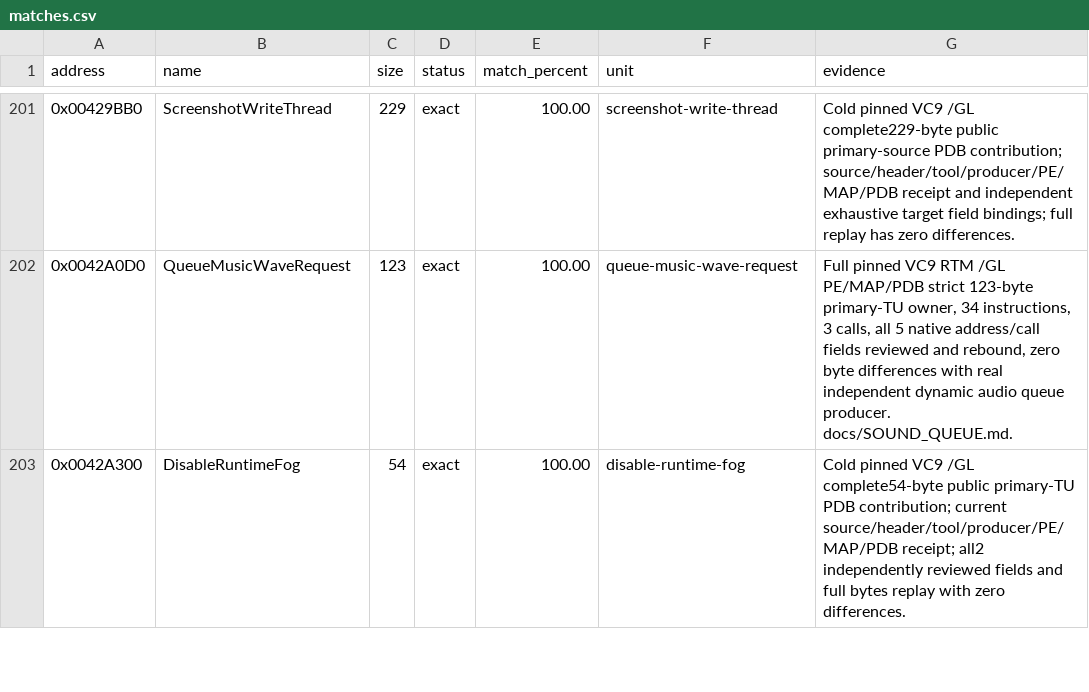
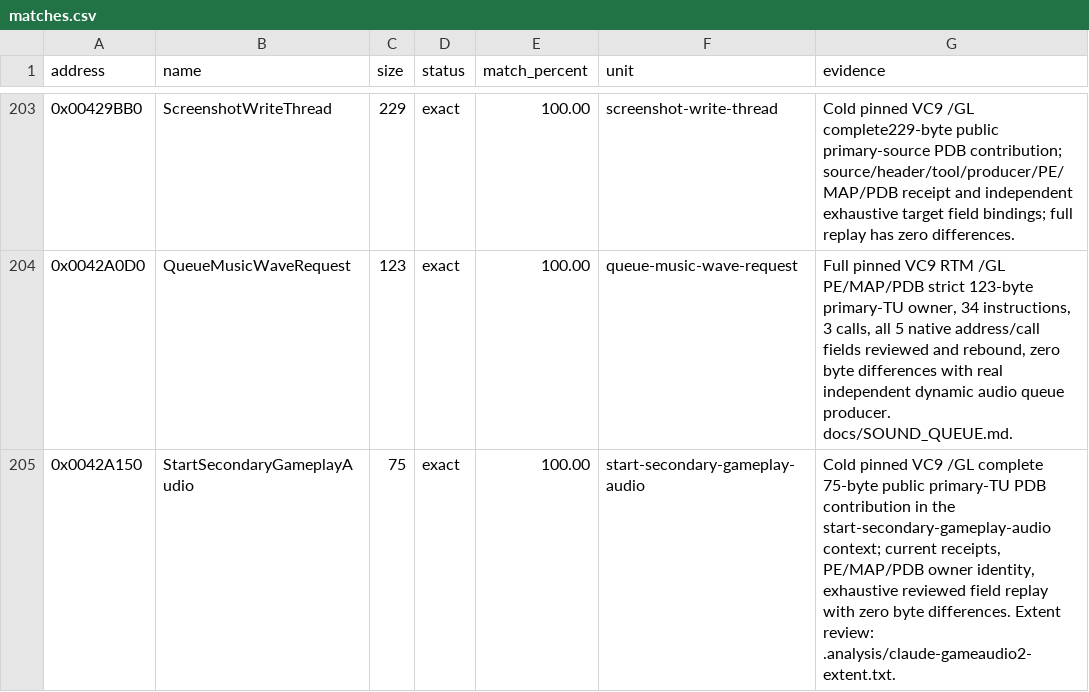
Before and after one commit to N0zoM1z0/th11, a CSV file: config/matches.csv, drawn as a sheet; only a part is shown, gaps mark what is left out; the shorter side is filled out with more unchanged rows; the diff covers the shown part only.

Commit message:
claude-opus-5.5: make seven UpdateSecondaryGameplay helpers exact

```diff
--- a/config/matches.csv
+++ b/config/matches.csv
@@ -202 +204,2 @@ address,name,size,status,match_percent,unit,evidence
 0x0042A0D0,QueueMusicWaveRequest,123,exact,100.00,queue-music-wave-request,"Full pinned VC9 RTM /GL PE/MAP/PDB strict 123-byte primary-TU owner, 34 instructions, 3 calls, all 5 native address/call fields reviewed and rebound, zero byte differences with real independent dynamic audio queue producer. docs/SOUND_QUEUE.md."
+0x0042A150,StartSecondaryGameplayAudio,75,exact,100.00,start-secondary-gameplay-audio,"Cold pinned VC9 /GL complete 75-byte public primary-TU PDB contribution in the start-secondary-gameplay-audio context; current receipts, PE/MAP/PDB owner identity, exhaustive reviewed field replay with zero byte differences. Extent review: .analysis/claude-gameaudio2-extent.txt."
```
Also changed, not shown: 4 added rows elsewhere in this file, config/function-boundaries.csv, config/function-origins.csv, 11 other files.
